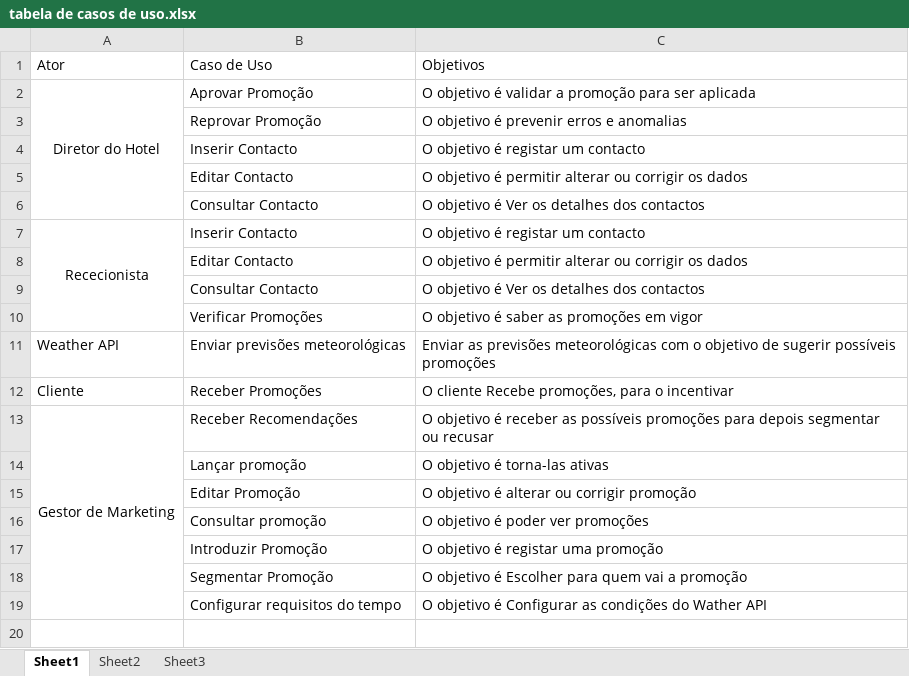
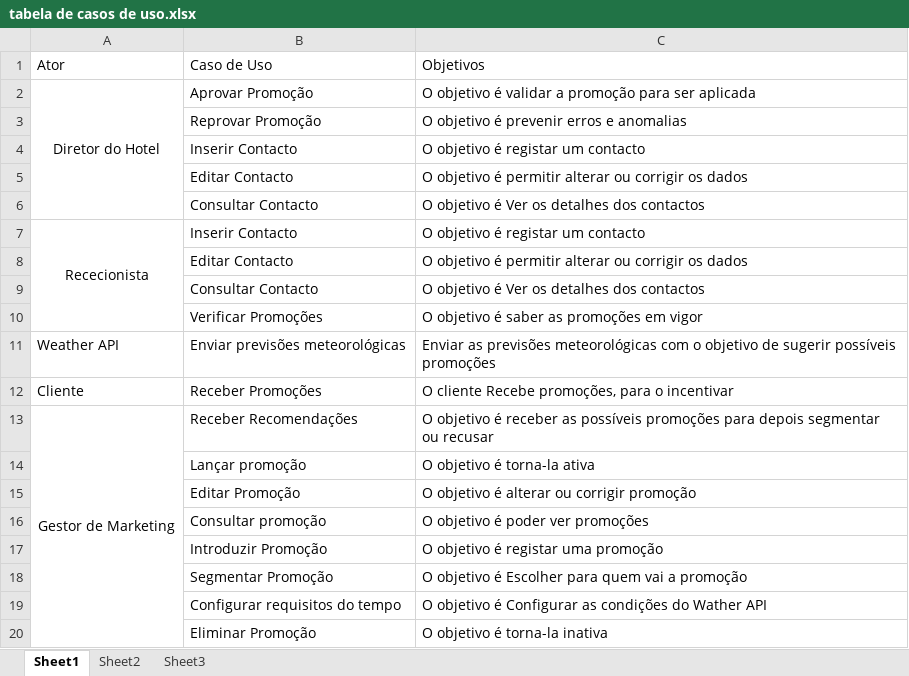
Before and after one commit to Vascomfortuna/Eng-Soft-2, an Excel workbook: tabela de casos de uso.xlsx, sheet Sheet1, drawn as a sheet; values as stored, in another font and other column widths than the file's, no borders; the diff names each change by its address in the sheet, - before the commit and + after, or states it on an @@ line.

Commit message:
adicionei o caso de uso "eliminar promoção"
não completo

```diff
--- a/tabela de casos de uso.xlsx (sheet Sheet1)
+++ b/tabela de casos de uso.xlsx (sheet Sheet1)
-C14: O objetivo é torna-las ativas
+C14: O objetivo é torna-la ativa
+row 20:  | Eliminar Promoção | O objetivo é torna-la inativa
```
Also changed, not shown: 2 other files.
